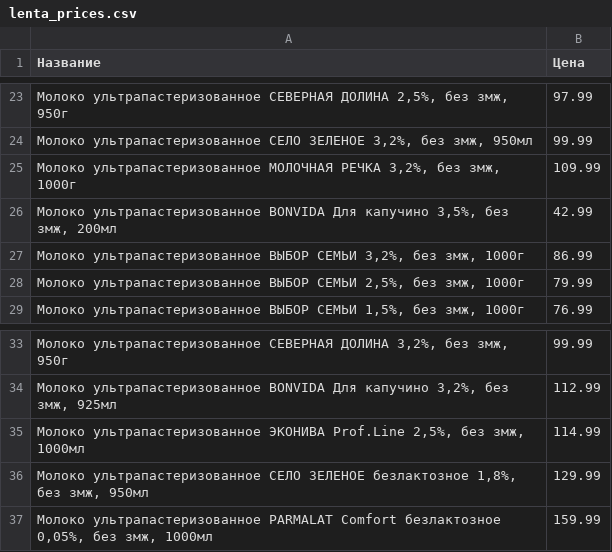
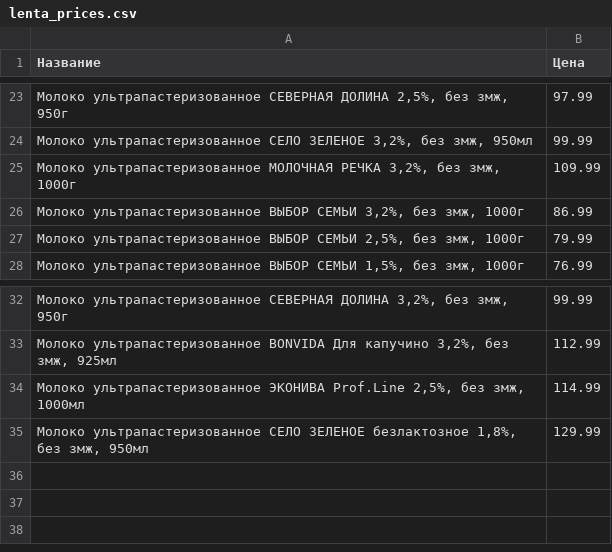
Before and after one commit to gosha-popular/fstock_bot, a CSV file: data/молокоультрапастеризованное/cvs/lenta_prices.csv, drawn as a sheet; only a part is shown, gaps mark what is left out; the diff names each change by its address in the sheet, - before the commit and + after, or states it on an @@ line.

```diff
--- a/data/молокоультрапастеризованное/cvs/lenta_prices.csv
+++ b/data/молокоультрапастеризованное/cvs/lenta_prices.csv
-row 26: Молоко ультрапастеризованное BONVIDA Для капучино 3,5%, без змж, 200мл | 42.99
-row 37: Молоко ультрапастеризованное PARMALAT Comfort безлактозное 0,05%, без змж, 1000мл | 159.99
```
Also changed, not shown: data/report/крупа.csv, data/report/масло.csv, 44 other files.
